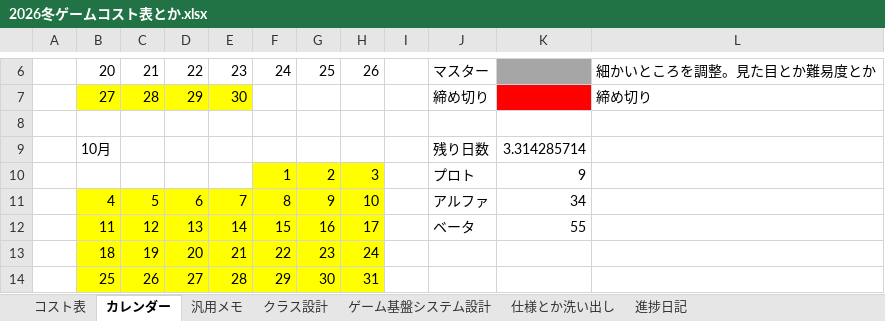
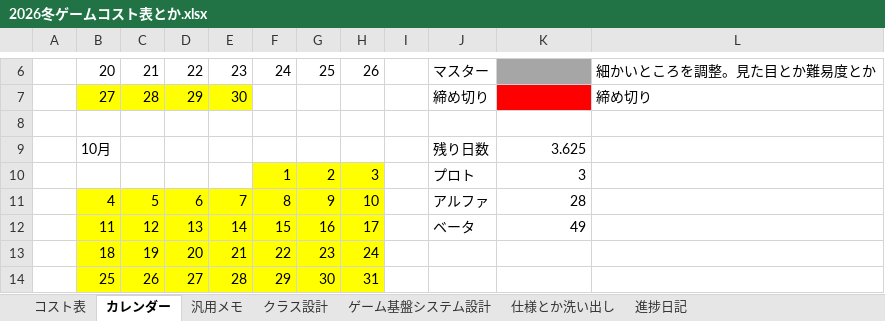
Before and after one commit to Tiger5286/WinterGame_2026, an Excel workbook: 2026冬ゲームコスト表とか.xlsx, sheet カレンダー, drawn as a sheet; only a part is shown, gaps mark what is left out; values as stored, in another font and other column widths than the file's, no borders; the diff names each change by its address in the sheet, - before the commit and + after, or states it on an @@ line.

```diff
--- a/2026冬ゲームコスト表とか.xlsx (sheet カレンダー)
+++ b/2026冬ゲームコスト表とか.xlsx (sheet カレンダー)
-K9: 3.314285714
+K9: 3.625
-K10: 9
+K10: 3
-K11: 34
+K11: 28
-K12: 55
+K12: 49
```
Also changed, not shown: sheet コスト表, 17 other files.
